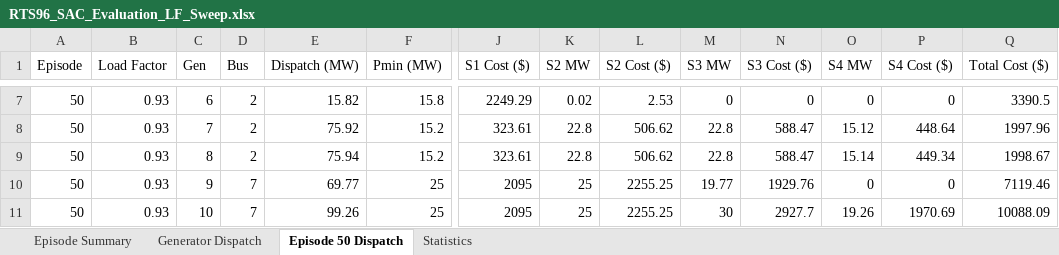
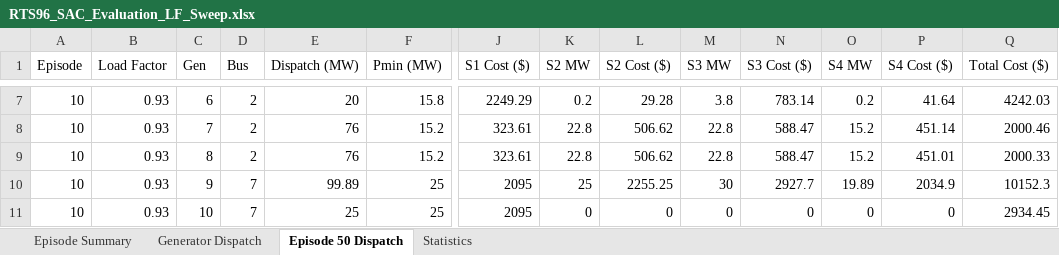
Before and after one commit to iabiala/IEEE-24-bus-system-lab, an Excel workbook: RTS96_SAC_Evaluation_LF_Sweep.xlsx, sheet Episode 50 Dispatch, drawn as a sheet; only a part is shown, gaps mark what is left out; values as stored, in another font and other column widths than the file's, no borders; the diff covers the shown part only; the diff names each change by its address in the sheet, - before the commit and + after, or states it on an @@ line.

```diff
--- a/RTS96_SAC_Evaluation_LF_Sweep.xlsx (sheet Episode 50 Dispatch)
+++ b/RTS96_SAC_Evaluation_LF_Sweep.xlsx (sheet Episode 50 Dispatch)
-A7:A11 (Episode): 50
+A7:A11 (Episode): 10
-E7 (Dispatch (MW)): 15.82
+E7 (Dispatch (MW)): 20
-K7 (S2 MW): 0.02
+K7 (S2 MW): 0.2
-L7 (S2 Cost ($)): 2.53
+L7 (S2 Cost ($)): 29.28
-M7 (S3 MW): 0
+M7 (S3 MW): 3.8
-N7 (S3 Cost ($)): 0
+N7 (S3 Cost ($)): 783.14
-O7 (S4 MW): 0
+O7 (S4 MW): 0.2
-P7 (S4 Cost ($)): 0
+P7 (S4 Cost ($)): 41.64
-Q7 (Total Cost ($)): 3390.5
+Q7 (Total Cost ($)): 4242.03
-E8 (Dispatch (MW)): 75.92
+E8 (Dispatch (MW)): 76
-O8 (S4 MW): 15.12
+O8 (S4 MW): 15.2
-P8 (S4 Cost ($)): 448.64
+P8 (S4 Cost ($)): 451.14
-Q8 (Total Cost ($)): 1997.96
+Q8 (Total Cost ($)): 2000.46
-E9 (Dispatch (MW)): 75.94
+E9 (Dispatch (MW)): 76
-O9 (S4 MW): 15.14
+O9 (S4 MW): 15.2
-P9 (S4 Cost ($)): 449.34
+P9 (S4 Cost ($)): 451.01
-Q9 (Total Cost ($)): 1998.67
+Q9 (Total Cost ($)): 2000.33
-E10 (Dispatch (MW)): 69.77
+E10 (Dispatch (MW)): 99.89
-M10 (S3 MW): 19.77
+M10 (S3 MW): 30
-N10 (S3 Cost ($)): 1929.76
+N10 (S3 Cost ($)): 2927.7
-O10 (S4 MW): 0
+O10 (S4 MW): 19.89
-P10 (S4 Cost ($)): 0
+P10 (S4 Cost ($)): 2034.9
-Q10 (Total Cost ($)): 7119.46
+Q10 (Total Cost ($)): 10152.3
-E11 (Dispatch (MW)): 99.26
+E11 (Dispatch (MW)): 25
-K11 (S2 MW): 25
+K11 (S2 MW): 0
-L11 (S2 Cost ($)): 2255.25
+L11 (S2 Cost ($)): 0
-M11 (S3 MW): 30
+M11 (S3 MW): 0
-N11 (S3 Cost ($)): 2927.7
+N11 (S3 Cost ($)): 0
-O11 (S4 MW): 19.26
+O11 (S4 MW): 0
-P11 (S4 Cost ($)): 1970.69
+P11 (S4 Cost ($)): 0
-Q11 (Total Cost ($)): 10088.09
+Q11 (Total Cost ($)): 2934.45
```
Also changed, not shown: 147 edited cells elsewhere in this sheet, sheet Generator Dispatch, sheet Episode Summary, sheet Statistics, 12 other files.
